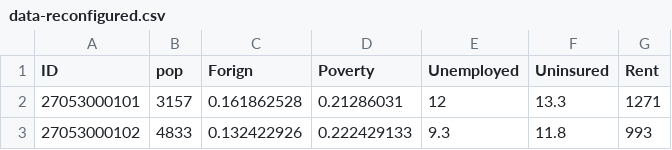
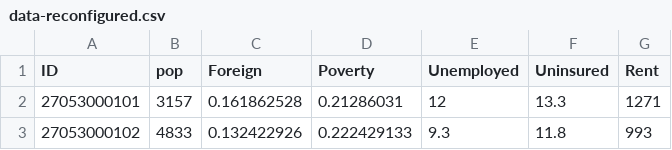
Before and after one commit to swalljasper/d3-lab, a CSV file: data/data-reconfigured.csv, drawn as a sheet; only a part is shown.

```diff
--- a/data/data-reconfigured.csv
+++ b/data/data-reconfigured.csv
@@ -1,2 +1,2 @@
-ID,pop,Forign,Poverty,Unemployed,Uninsured,Rent
+ID,pop,Foreign,Poverty,Unemployed,Uninsured,Rent
 27053000101,3157,0.161862528,0.21286031,12,13.3,1271
```
Also changed, not shown: 1 other file.
